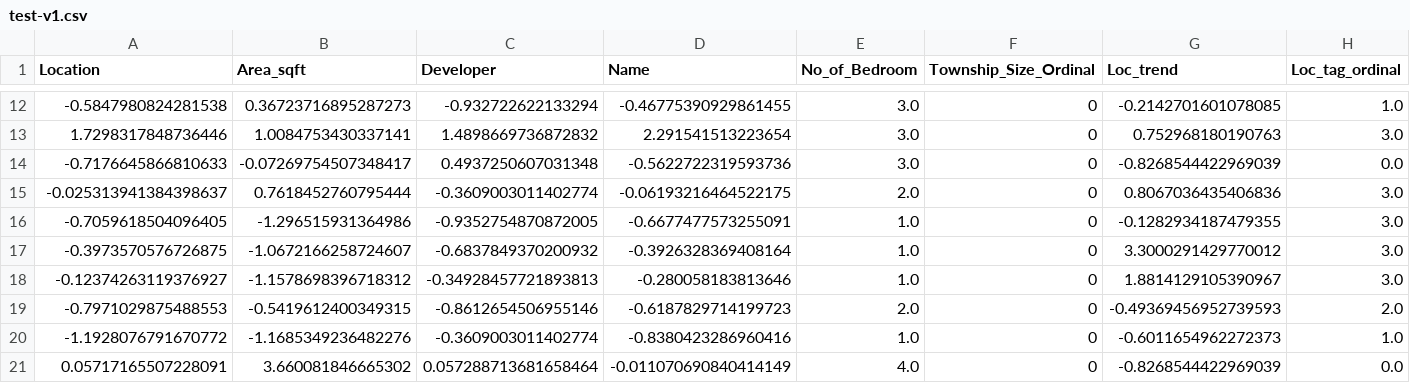
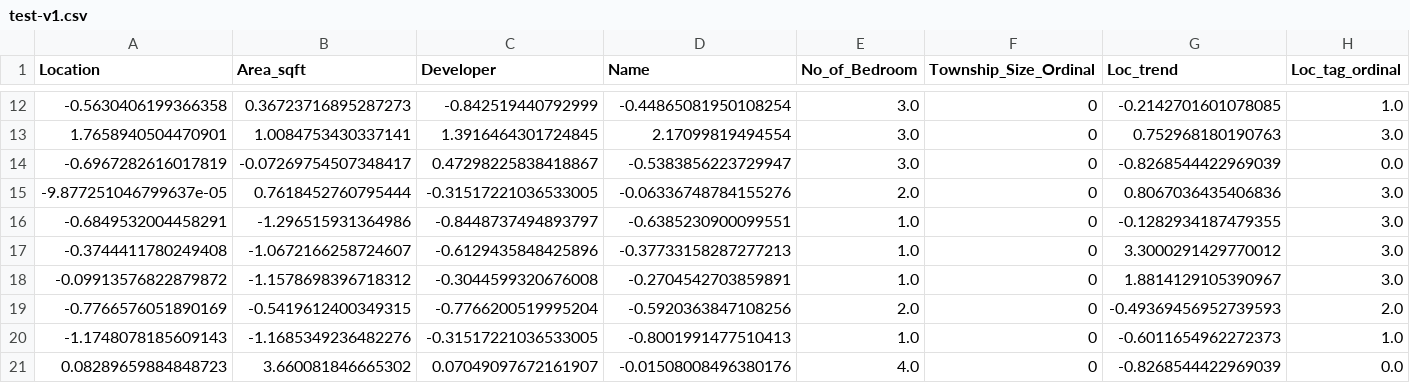
Before and after one commit to shriadke/PuneHousePricePrediction, a CSV file: artifacts/data_transformation/data/test-v1.csv, drawn as a sheet; only a part is shown, gaps mark what is left out; the diff covers the shown part only; the diff names each change by its address in the sheet, - before the commit and + after, or states it on an @@ line.

```diff
--- a/artifacts/data_transformation/data/test-v1.csv
+++ b/artifacts/data_transformation/data/test-v1.csv
-A12 (Location): -0.5847980824281538
+A12 (Location): -0.5630406199366358
-C12 (Developer): -0.932722622133294
+C12 (Developer): -0.842519440792999
-D12 (Name): -0.46775390929861455
+D12 (Name): -0.44865081950108254
-A13 (Location): 1.7298317848736446
+A13 (Location): 1.7658940504470901
-C13 (Developer): 1.4898669736872832
+C13 (Developer): 1.3916464301724845
-D13 (Name): 2.291541513223654
+D13 (Name): 2.17099819494554
-A14 (Location): -0.7176645866810633
+A14 (Location): -0.6967282616017819
-C14 (Developer): 0.4937250607031348
+C14 (Developer): 0.47298225838418867
-D14 (Name): -0.5622722319593736
+D14 (Name): -0.5383856223729947
-A15 (Location): -0.025313941384398637
+A15 (Location): -9.877251046799637e-05
-C15 (Developer): -0.3609003011402774
+C15 (Developer): -0.31517221036533005
-D15 (Name): -0.06193216464522175
+D15 (Name): -0.06336748784155276
-A16 (Location): -0.7059618504096405
+A16 (Location): -0.6849532004458291
-C16 (Developer): -0.9352754870872005
+C16 (Developer): -0.8448737494893797
-D16 (Name): -0.6677477573255091
+D16 (Name): -0.6385230900099551
-A17 (Location): -0.3973570576726875
+A17 (Location): -0.3744411780249408
-C17 (Developer): -0.6837849370200932
+C17 (Developer): -0.6129435848425896
-D17 (Name): -0.3926328369408164
+D17 (Name): -0.37733158287277213
-A18 (Location): -0.12374263119376927
+A18 (Location): -0.09913576822879872
-C18 (Developer): -0.34928457721893813
+C18 (Developer): -0.3044599320676008
-D18 (Name): -0.280058183813646
+D18 (Name): -0.2704542703859891
-A19 (Location): -0.7971029875488553
+A19 (Location): -0.7766576051890169
-C19 (Developer): -0.8612654506955146
+C19 (Developer): -0.7766200519995204
-D19 (Name): -0.6187829714199723
+D19 (Name): -0.5920363847108256
-A20 (Location): -1.1928076791670772
+A20 (Location): -1.1748078185609143
-C20 (Developer): -0.3609003011402774
+C20 (Developer): -0.31517221036533005
-D20 (Name): -0.8380423286960416
+D20 (Name): -0.8001991477510413
-A21 (Location): 0.05717165507228091
+A21 (Location): 0.08289659884848723
-C21 (Developer): 0.057288713681658464
+C21 (Developer): 0.07049097672161907
-D21 (Name): -0.011070690840414149
+D21 (Name): -0.01508008496380176
```
Also changed, not shown: 90 edited cells elsewhere in this file, artifacts/data_transformation/data/train-v1.csv, 8 other files.
